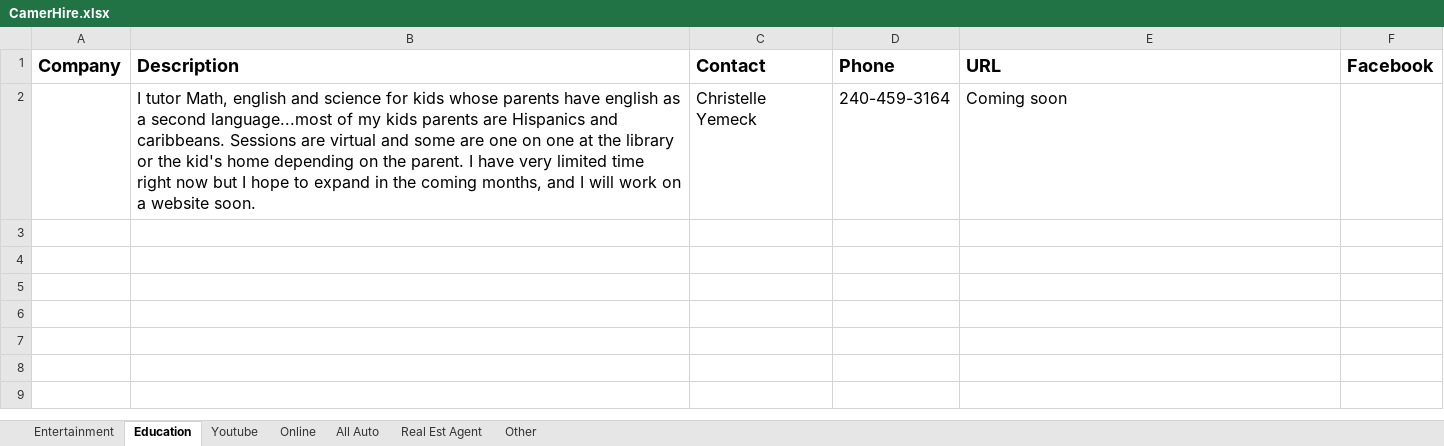
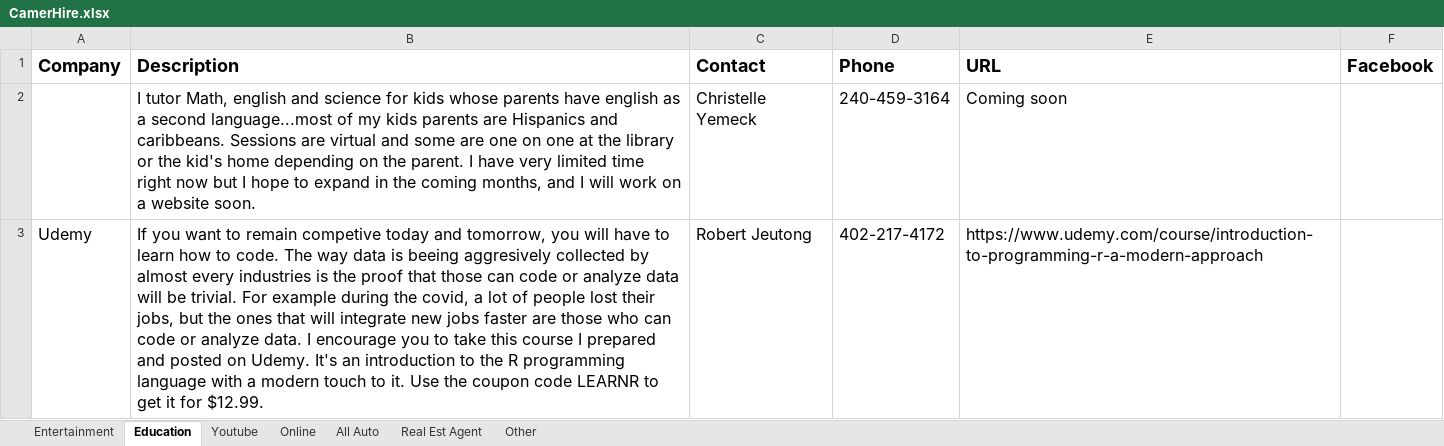
Before and after one commit to rjjeutong/CamerHire, an Excel workbook: CamerHire.xlsx, sheet Education, drawn as a sheet; values as stored, in another font and other column widths than the file's, no borders; the diff names each change by its address in the sheet, - before the commit and + after, or states it on an @@ line.

Commit message:
added more contact and more items

```diff
--- a/CamerHire.xlsx (sheet Education)
+++ b/CamerHire.xlsx (sheet Education)
+row 3: Udemy | If you want to remain competive today and tomorrow, you will have to learn how to code. The way data is beeing aggresively collected by almost every industries is the proof that those can code or analyze data will be trivial. For example during the covid, a lot of people lost their jobs, but the ones that will integrate new jobs faster are those who can code or analyze data. I encourage you to take this course I prepared and posted on Udemy. It's an introduction to the R programming language with a modern touch to it. Use the coupon code LEARNR to get it for $12.99. | Robert Jeutong | 402-217-4172 | https://www.udemy.com/course/introduction-to-programming-r-a-modern-approach
```
Also changed, not shown: 2 other files.
